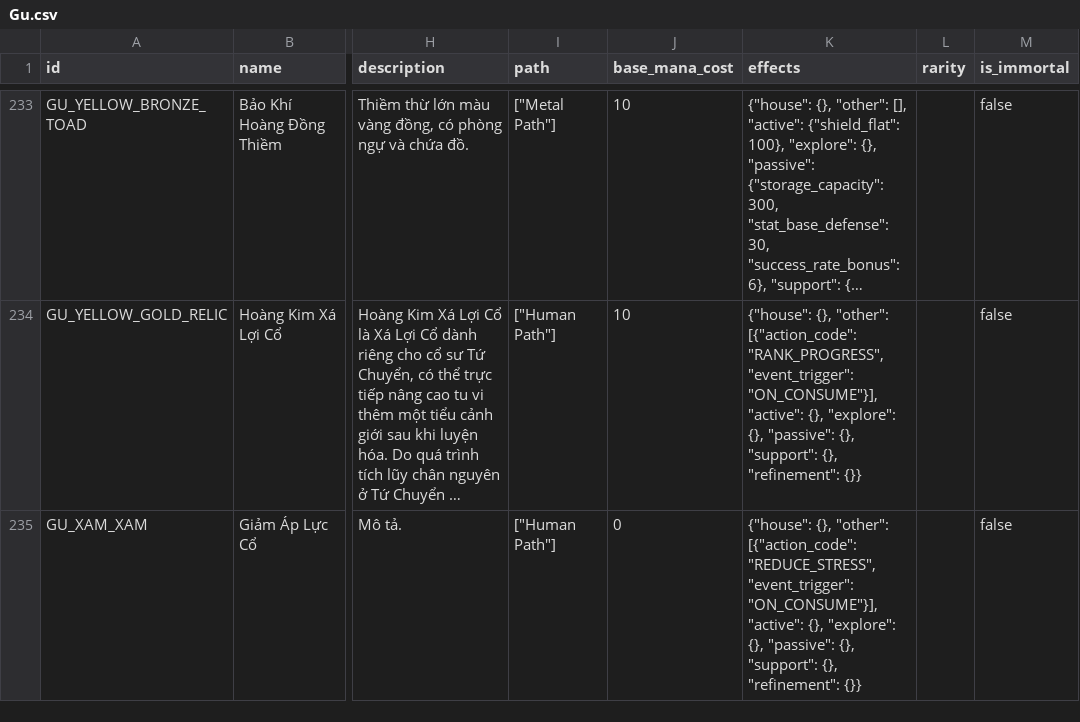
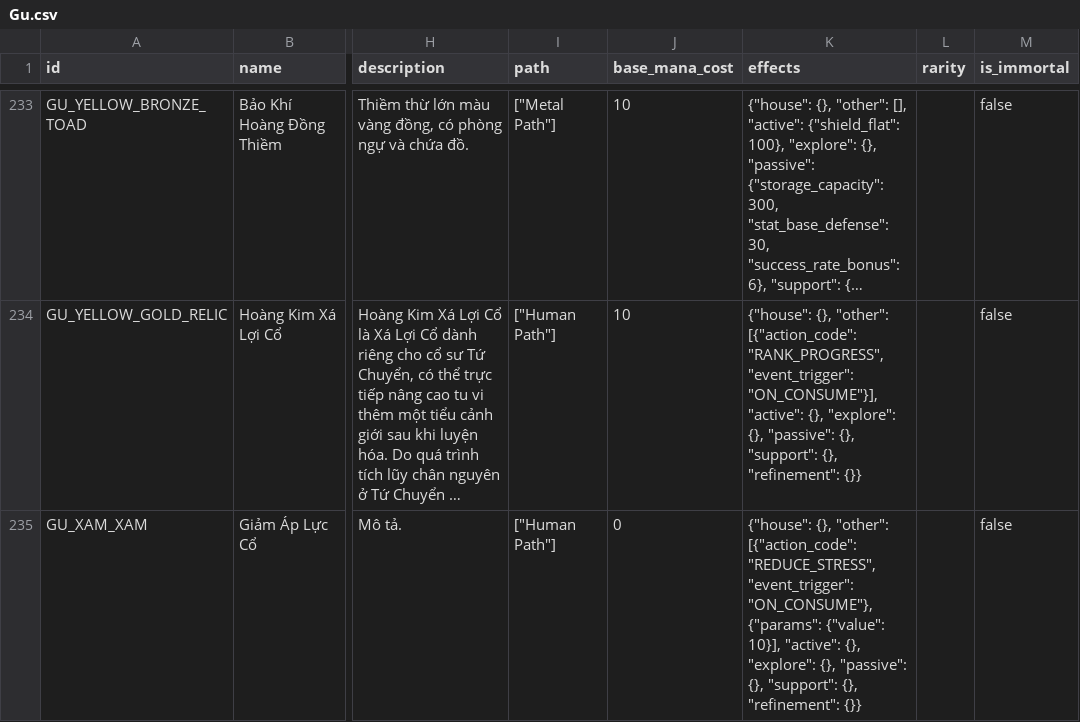
Before and after one commit to VipPro67/GuWorld, a CSV file: backend/cmd/server/data/Gu.csv, drawn as a sheet; only a part is shown, gaps mark what is left out; long unchanged cells end in …; the diff names each change by its address in the sheet, - before the commit and + after, or states it on an @@ line.

Commit message:
feat: Add parameters to GU_XAM_XAM for stress reduction effect

```diff
--- a/backend/cmd/server/data/Gu.csv
+++ b/backend/cmd/server/data/Gu.csv
-K235 (effects): …"REDUCE_STRESS", "event_trigger": "ON_CONSUME"}], "active": {},…
+K235 (effects): …"REDUCE_STRESS", "event_trigger": "ON_CONSUME"},{"params": {"value": 10}], "active": {},…
```
